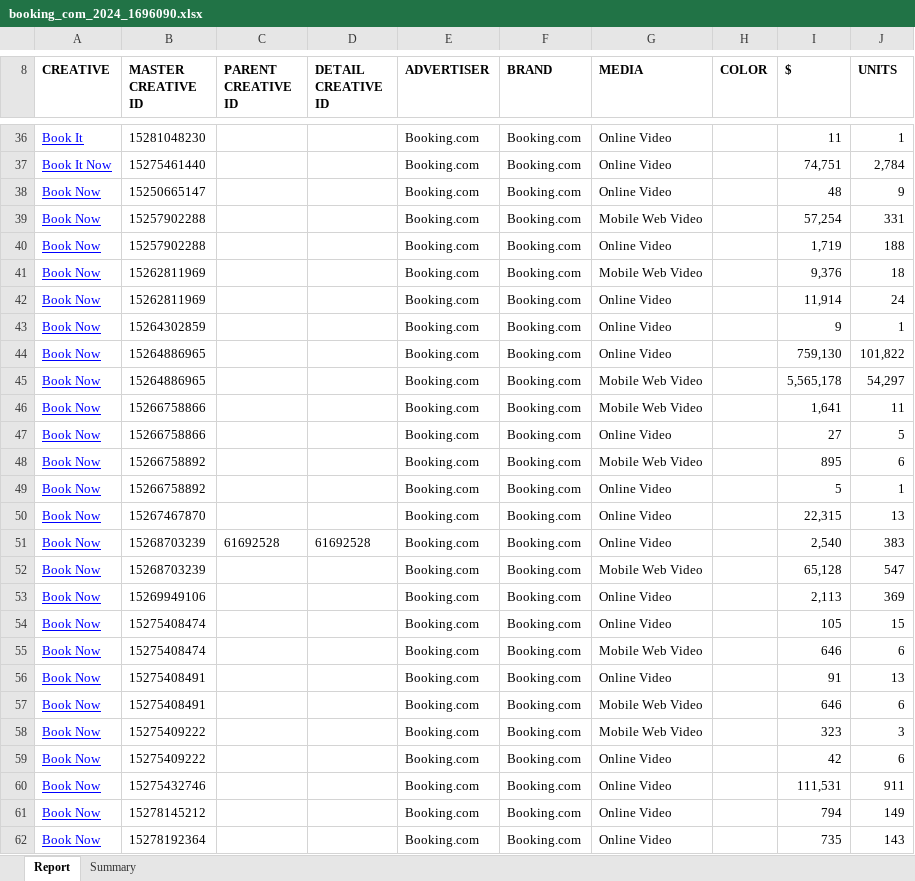
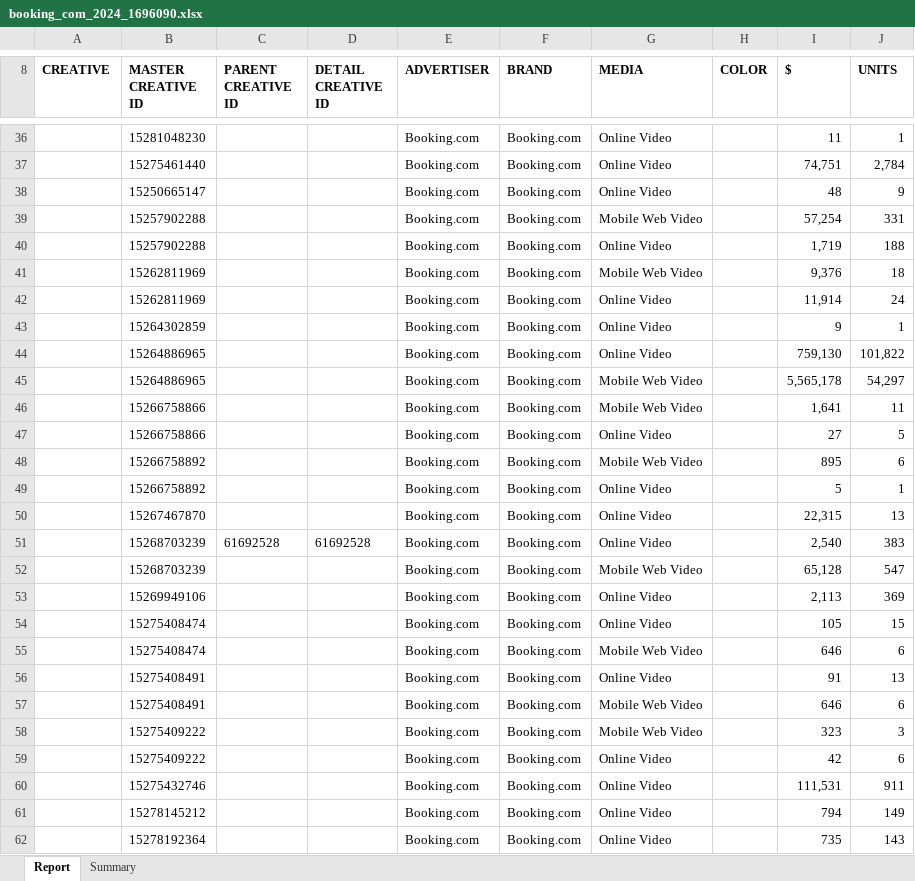
Before and after one commit to NirEllor/AdExtracterBot, an Excel workbook: booking_com_2024_1696090.xlsx, sheet Report, drawn as a sheet; only a part is shown, gaps mark what is left out; values as stored, in another font and other column widths than the file's, no borders; charts and pictures not drawn; the diff covers the shown part only; the diff names each change by its address in the sheet, - before the commit and + after, or states it on an @@ line.

```diff
--- a/booking_com_2024_1696090.xlsx (sheet Report)
+++ b/booking_com_2024_1696090.xlsx (sheet Report)
-A36 (CREATIVE): Book It
+A36 (CREATIVE): (empty)
-A37 (CREATIVE): Book It Now
+A37 (CREATIVE): (empty)
-A38:A62 (CREATIVE): Book Now
+A38:A62 (CREATIVE): (empty)
```
Also changed, not shown: 1584 edited cells elsewhere in this sheet, charts or pictures, 6 other files.
